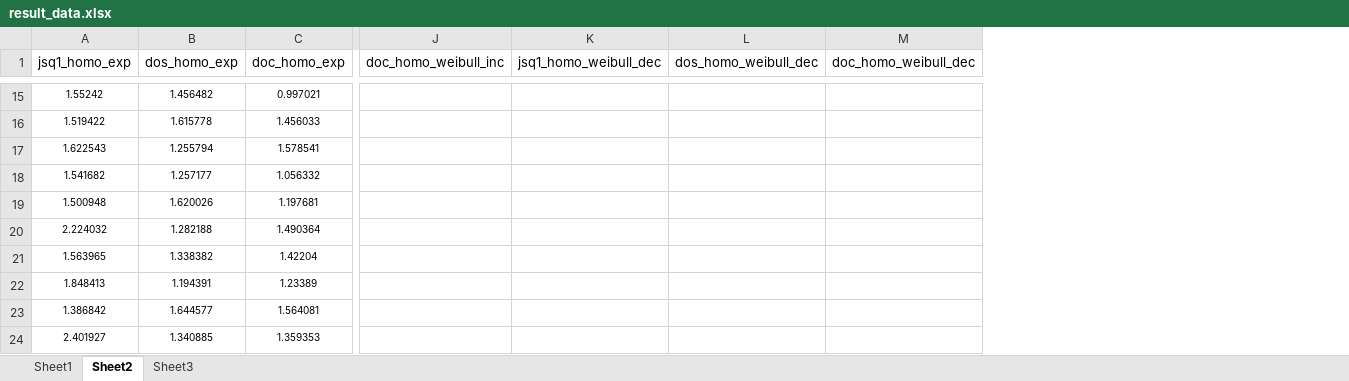
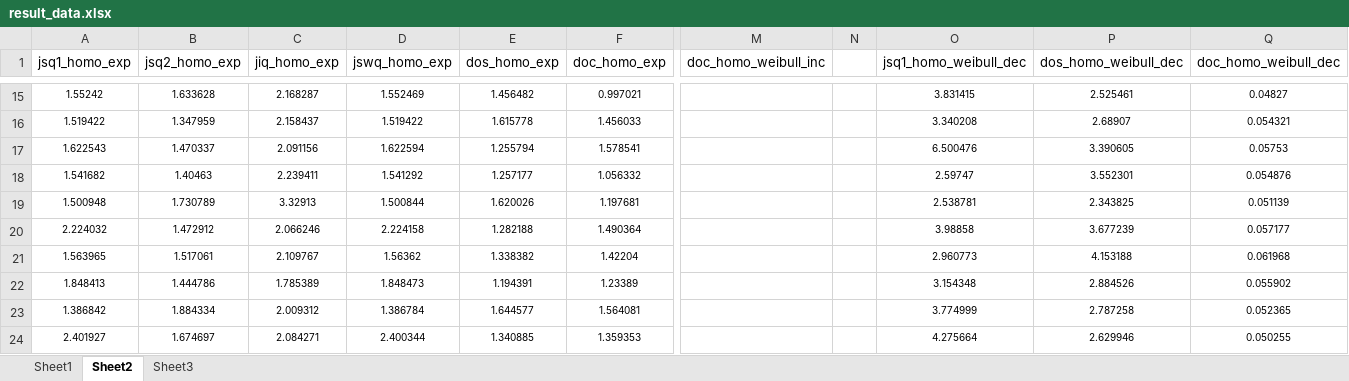
Before and after one commit to Liyaozuu/UoE_Msc_Dissertation, an Excel workbook: result_data.xlsx, sheet Sheet2, drawn as a sheet; only a part is shown, gaps mark what is left out; values as stored, in another font and other column widths than the file's, no borders; addresses are those after the commit; the diff covers the shown part only; the diff names each change by its address in the sheet, - before the commit and + after, or states it on an @@ line.

```diff
--- a/result_data.xlsx (sheet Sheet2)
+++ b/result_data.xlsx (sheet Sheet2)
+column B (jsq2_homo_exp), rows 15-24: 1.633628 | 1.347959 | 1.470337 | 1.40463 | 1.730789 | 1.472912 | 1.517061 | 1.444786 | 1.884334 | 1.674697
+column C (jiq_homo_exp), rows 15-24: 2.168287 | 2.158437 | 2.091156 | 2.239411 | 3.32913 | 2.066246 | 2.109767 | 1.785389 | 2.009312 | 2.084271
+column D (jswq_homo_exp), rows 15-24: 1.552469 | 1.519422 | 1.622594 | 1.541292 | 1.500844 | 2.224158 | 1.56362 | 1.848473 | 1.386784 | 2.400344
+column N, empty
-O15 (jsq1_homo_weibull_dec): (empty)
+O15 (jsq1_homo_weibull_dec): 3.831415
-P15 (dos_homo_weibull_dec): (empty)
+P15 (dos_homo_weibull_dec): 2.525461
-Q15 (doc_homo_weibull_dec): (empty)
+Q15 (doc_homo_weibull_dec): 0.04827
-O16 (jsq1_homo_weibull_dec): (empty)
+O16 (jsq1_homo_weibull_dec): 3.340208
-P16 (dos_homo_weibull_dec): (empty)
+P16 (dos_homo_weibull_dec): 2.68907
-Q16 (doc_homo_weibull_dec): (empty)
+Q16 (doc_homo_weibull_dec): 0.054321
-O17 (jsq1_homo_weibull_dec): (empty)
+O17 (jsq1_homo_weibull_dec): 6.500476
-P17 (dos_homo_weibull_dec): (empty)
+P17 (dos_homo_weibull_dec): 3.390605
-Q17 (doc_homo_weibull_dec): (empty)
+Q17 (doc_homo_weibull_dec): 0.05753
-O18 (jsq1_homo_weibull_dec): (empty)
+O18 (jsq1_homo_weibull_dec): 2.59747
-P18 (dos_homo_weibull_dec): (empty)
+P18 (dos_homo_weibull_dec): 3.552301
-Q18 (doc_homo_weibull_dec): (empty)
+Q18 (doc_homo_weibull_dec): 0.054876
-O19 (jsq1_homo_weibull_dec): (empty)
+O19 (jsq1_homo_weibull_dec): 2.538781
-P19 (dos_homo_weibull_dec): (empty)
+P19 (dos_homo_weibull_dec): 2.343825
-Q19 (doc_homo_weibull_dec): (empty)
+Q19 (doc_homo_weibull_dec): 0.051139
-O20 (jsq1_homo_weibull_dec): (empty)
+O20 (jsq1_homo_weibull_dec): 3.98858
-P20 (dos_homo_weibull_dec): (empty)
+P20 (dos_homo_weibull_dec): 3.677239
-Q20 (doc_homo_weibull_dec): (empty)
+Q20 (doc_homo_weibull_dec): 0.057177
-O21 (jsq1_homo_weibull_dec): (empty)
+O21 (jsq1_homo_weibull_dec): 2.960773
-P21 (dos_homo_weibull_dec): (empty)
+P21 (dos_homo_weibull_dec): 4.153188
-Q21 (doc_homo_weibull_dec): (empty)
+Q21 (doc_homo_weibull_dec): 0.061968
-O22 (jsq1_homo_weibull_dec): (empty)
+O22 (jsq1_homo_weibull_dec): 3.154348
-P22 (dos_homo_weibull_dec): (empty)
+P22 (dos_homo_weibull_dec): 2.884526
-Q22 (doc_homo_weibull_dec): (empty)
+Q22 (doc_homo_weibull_dec): 0.055902
-O23 (jsq1_homo_weibull_dec): (empty)
+O23 (jsq1_homo_weibull_dec): 3.774999
-P23 (dos_homo_weibull_dec): (empty)
+P23 (dos_homo_weibull_dec): 2.787258
-Q23 (doc_homo_weibull_dec): (empty)
+Q23 (doc_homo_weibull_dec): 0.052365
-O24 (jsq1_homo_weibull_dec): (empty)
+O24 (jsq1_homo_weibull_dec): 4.275664
-P24 (dos_homo_weibull_dec): (empty)
+P24 (dos_homo_weibull_dec): 2.629946
-Q24 (doc_homo_weibull_dec): (empty)
+Q24 (doc_homo_weibull_dec): 0.050255
```
Also changed, not shown: 98 edited cells and cell formats elsewhere in this sheet, 1 other file.
